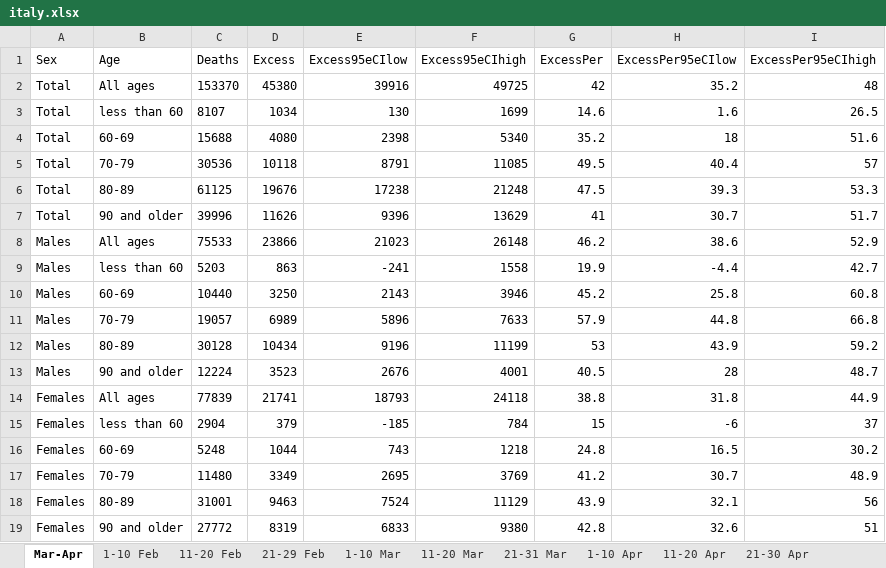
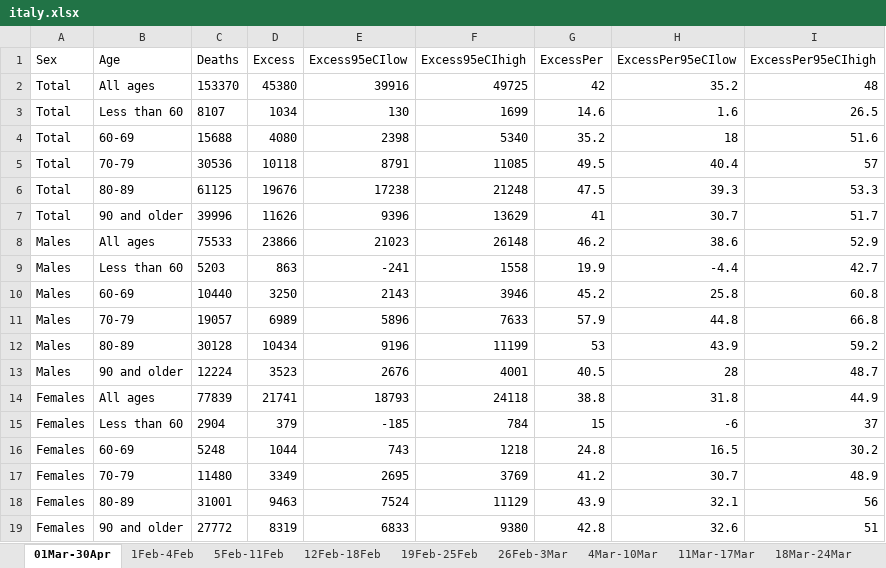
Before and after one commit to gasparrini/ItalyCOVIDdeath, an Excel workbook: output/italy.xlsx, sheet 01Mar-30Apr, drawn as a sheet; values as stored, in another font and other column widths than the file's, no borders; the diff names each change by its address in the sheet, - before the commit and + after, or states it on an @@ line.

```diff
--- a/output/italy.xlsx (sheet 01Mar-30Apr)
+++ b/output/italy.xlsx (sheet 01Mar-30Apr)
-sheet tab: Mar-Apr
+sheet tab: 01Mar-30Apr
-sheet tab: 1-10 Feb
+sheet tab: 1Feb-4Feb
-sheet tab: 11-20 Feb
+sheet tab: 5Feb-11Feb
-sheet tab: 21-29 Feb
+sheet tab: 12Feb-18Feb
-sheet tab: 1-10 Mar
+sheet tab: 19Feb-25Feb
-sheet tab: 11-20 Mar
+sheet tab: 26Feb-3Mar
-sheet tab: 21-31 Mar
+sheet tab: 4Mar-10Mar
-sheet tab: 1-10 Apr
+sheet tab: 11Mar-17Mar
-sheet tab: 11-20 Apr
+sheet tab: 18Mar-24Mar
-B3 (Age): less than 60
+B3 (Age): Less than 60
-B9 (Age): less than 60
+B9 (Age): Less than 60
-B15 (Age): less than 60
+B15 (Age): Less than 60
```
Also changed, not shown: sheet 1Feb-4Feb, sheet 5Feb-11Feb, sheet 12Feb-18Feb, sheet 19Feb-25Feb, sheet 26Feb-3Mar, sheet 4Mar-10Mar, 3 more sheets, other sheet tabs.
